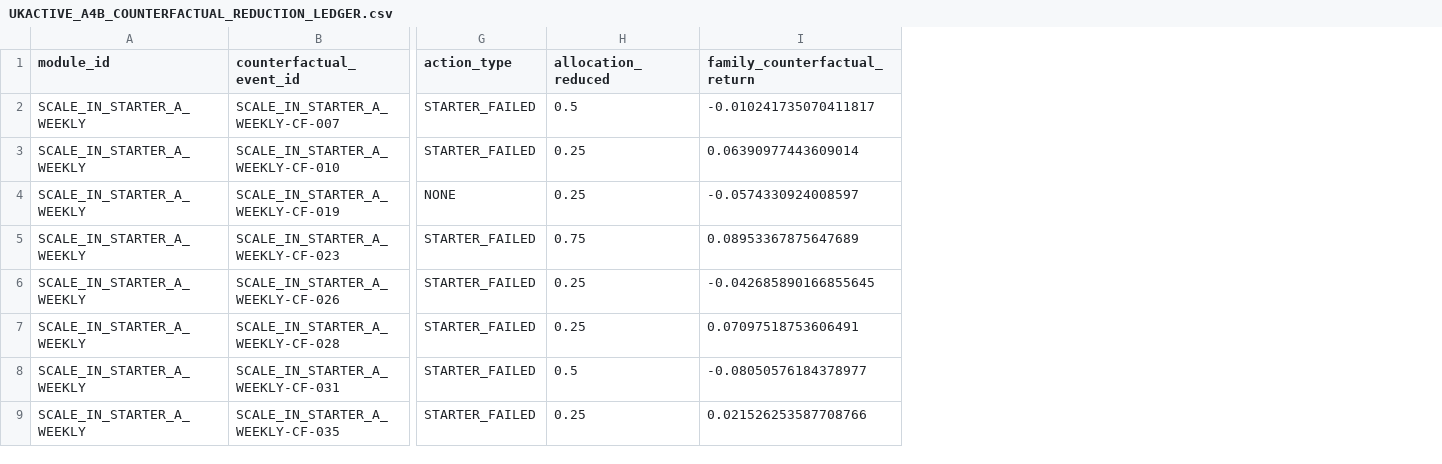
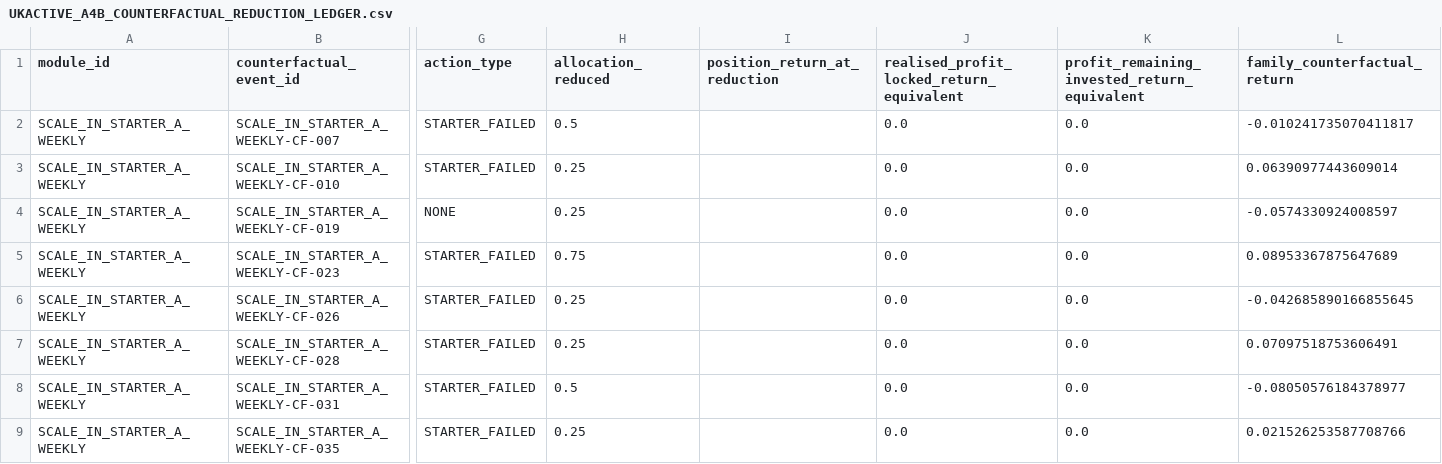
Before and after one commit to Badgerlair/UK-ETF-rotation, a CSV file: research/directed/EDGE-UK-ACTIVE-ETF-SLEEVE-20260822-001/UKACTIVE_A4B_COUNTERFACTUAL_REDUCTION_LEDGER.csv, drawn as a sheet; only a part is shown, gaps mark what is left out; the diff names each change by its address in the sheet, - before the commit and + after, or states it on an @@ line.

Commit message:
research: finalise UKACTIVE-A4B profit monetisation research

```diff
--- a/research/directed/EDGE-UK-ACTIVE-ETF-SLEEVE-20260822-001/UKACTIVE_A4B_COUNTERFACTUAL_REDUCTION_LEDGER.csv
+++ b/research/directed/EDGE-UK-ACTIVE-ETF-SLEEVE-20260822-001/UKACTIVE_A4B_COUNTERFACTUAL_REDUCTION_LEDGER.csv
+column I (position_return_at_reduction), empty
+column J, rows 1-9: realised_profit_locked_return_equivalent | 0.0 | 0.0 | 0.0 | 0.0 | 0.0 | 0.0 | 0.0 | 0.0
+column K, rows 1-9: profit_remaining_invested_return_equivalent | 0.0 | 0.0 | 0.0 | 0.0 | 0.0 | 0.0 | 0.0 | 0.0
```
Also changed, not shown: research/directed/EDGE-UK-ACTIVE-ETF-SLEEVE-20260822-001/UKACTIVE_A4B_MFE_MAE_CAPTURE.csv, research/directed/EDGE-UK-ACTIVE-ETF-SLEEVE-20260822-001/UKACTIVE_A4B_NET_MONETISATION_VALUE.csv, 30 other files.
